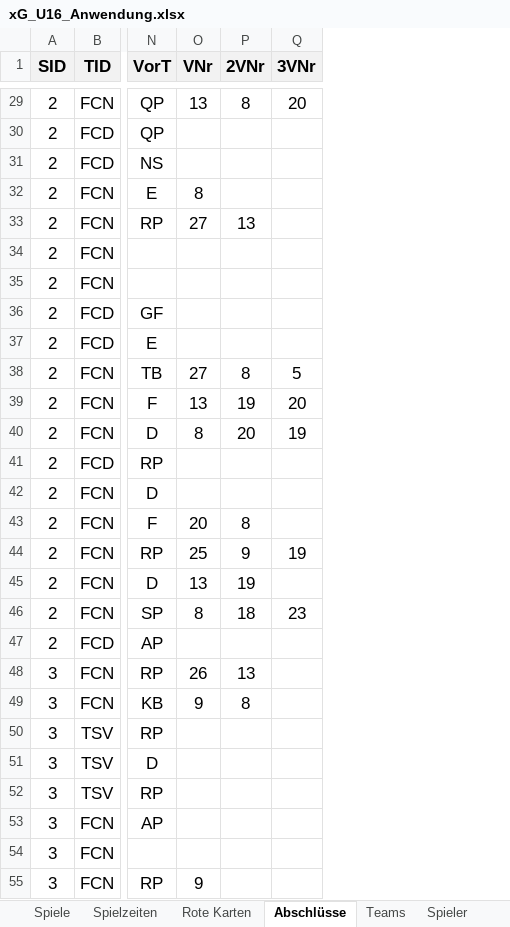
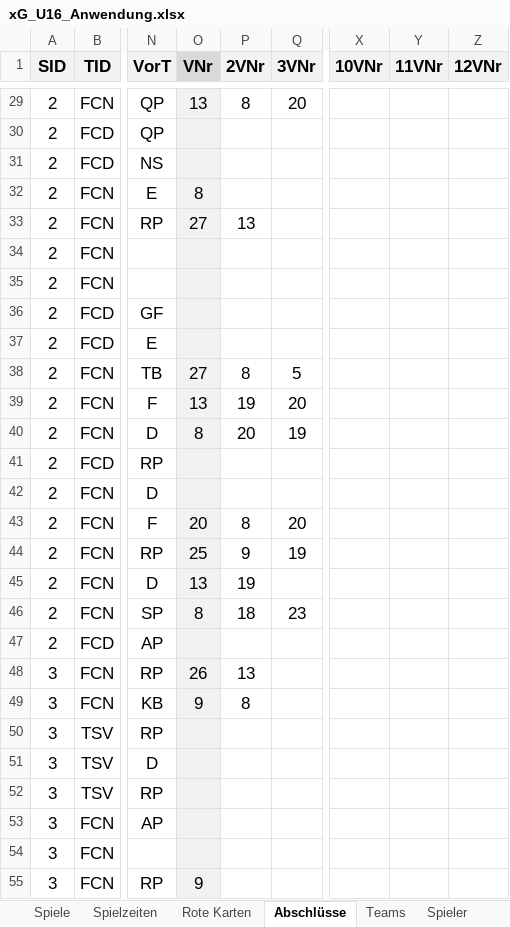
Before and after one commit to BB14official/xG_U16, an Excel workbook: xG_U16_Anwendung.xlsx, sheet Abschlüsse, drawn as a sheet; only a part is shown, gaps mark what is left out; values as stored, in another font and other column widths than the file's, no borders; conditional formats and table styles not drawn; the diff covers the shown part only; the diff names each change by its address in the sheet, - before the commit and + after, or states it on an @@ line.

```diff
--- a/xG_U16_Anwendung.xlsx (sheet Abschlüsse)
+++ b/xG_U16_Anwendung.xlsx (sheet Abschlüsse)
+column X (10VNr), empty
+column Y (11VNr), empty
+column Z (12VNr), empty
-O1 fill: #F2F2F2
+O1 fill: #D9D9D9
-O29:O55 fill: none
+O29:O55 fill: #F2F2F2
-Q43 (3VNr): (empty)
+Q43 (3VNr): 20
```
Also changed, not shown: 48 edited cells and cell formats elsewhere in this sheet, formulas that keep their value, 2 other files.
